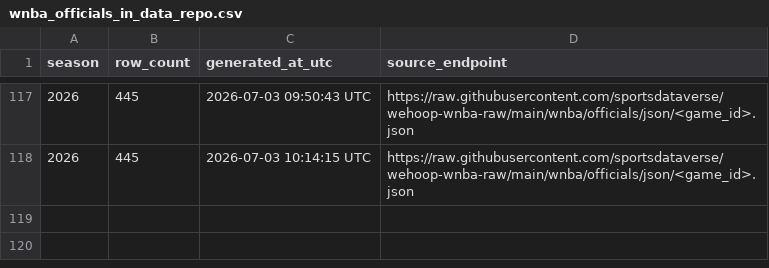
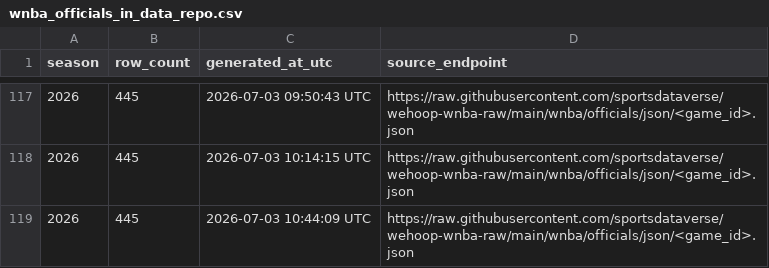
Before and after one commit to sportsdataverse/wehoop-wnba-data, a CSV file: wnba/officials/wnba_officials_in_data_repo.csv, drawn as a sheet; only a part is shown, gaps mark what is left out; the diff names each change by its address in the sheet, - before the commit and + after, or states it on an @@ line.

```diff
--- a/wnba/officials/wnba_officials_in_data_repo.csv
+++ b/wnba/officials/wnba_officials_in_data_repo.csv
+row 119: 2026 | 445 | 2026-07-03 10:44:09 UTC | https://raw.githubusercontent.com/sportsdataverse/wehoop-wnba-raw/main/wnba/officials/json/<game_id>.json
```
Also changed, not shown: wnba/game_rosters/wnba_game_rosters_in_data_repo.csv, wnba/player_season_stats/wnba_player_season_stats_in_data_repo.csv, 26 other files.
